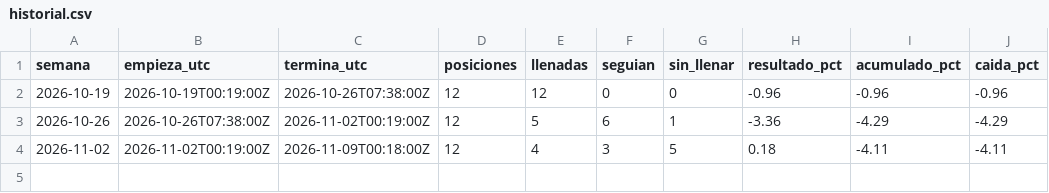
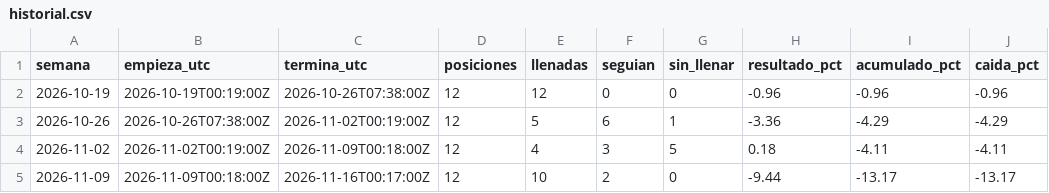
Before and after one commit to GaloBerrutti/xsm, a CSV file: datos/historial.csv, drawn as a sheet; the diff names each change by its address in the sheet, - before the commit and + after, or states it on an @@ line.

Commit message:
Semana del 2026-11-09: cierre

```diff
--- a/datos/historial.csv
+++ b/datos/historial.csv
+row 5: 2026-11-09 | 2026-11-09T00:18:00Z | 2026-11-16T00:17:00Z | 12 | 10 | 2 | 0 | -9.44 | -13.17 | -13.17
```
Also changed, not shown: 2 other files.
